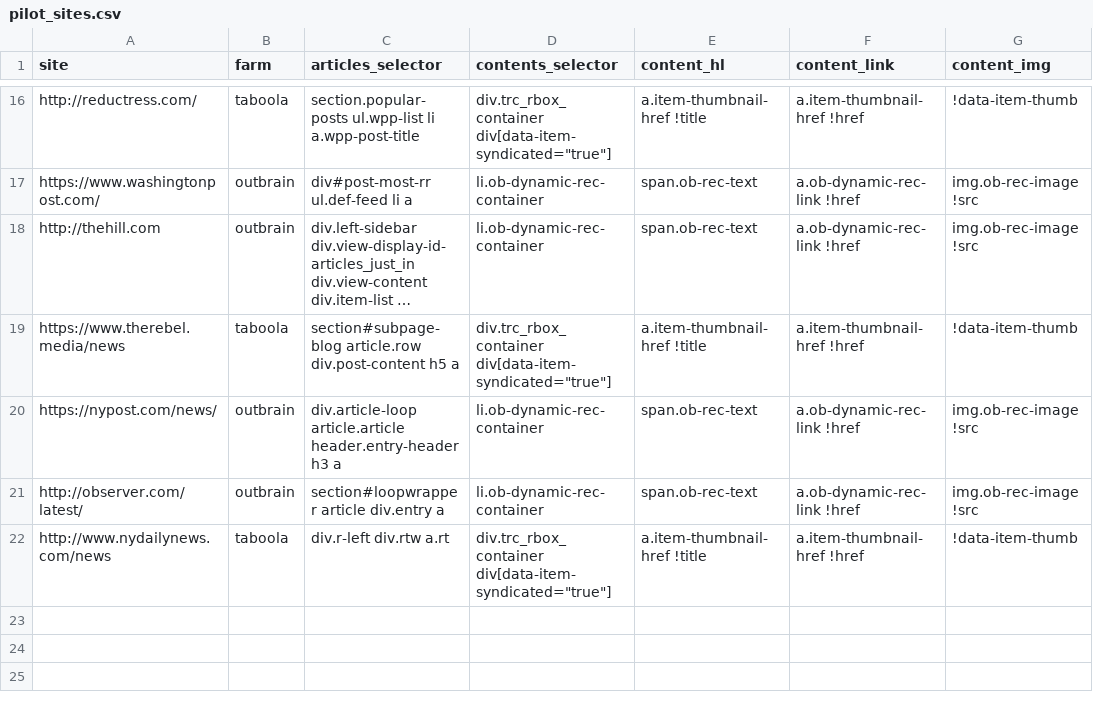
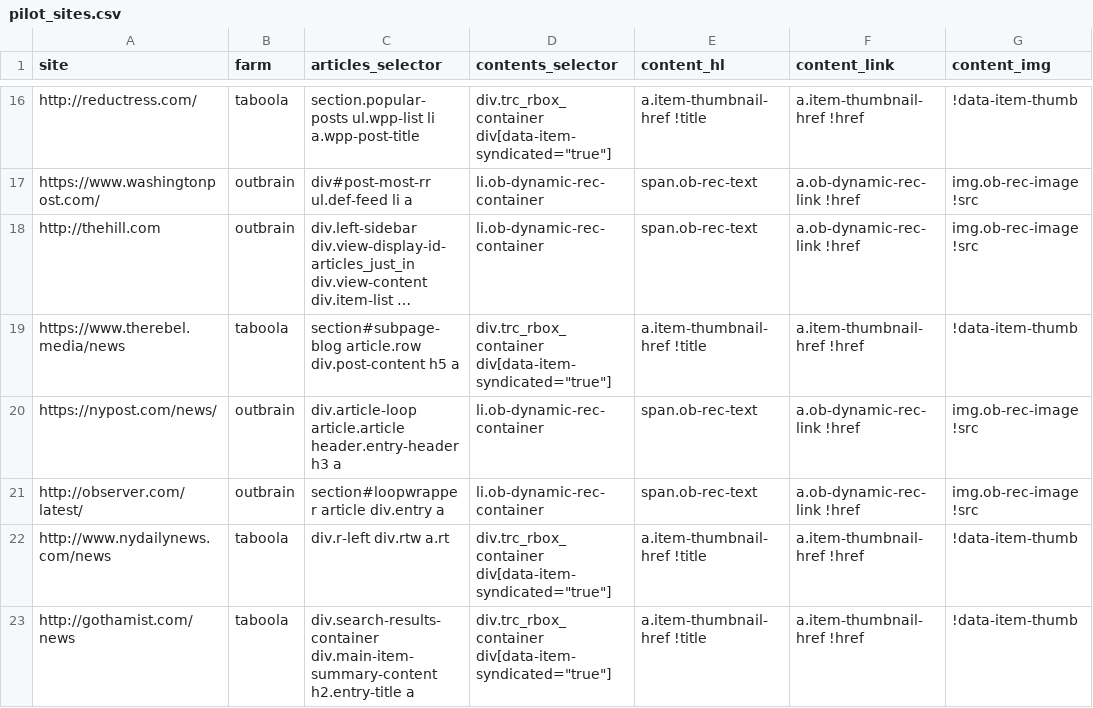
Before and after one commit to dogrdon/otherothercontent, a CSV file: sites/pilot_sites.csv, drawn as a sheet; only a part is shown, gaps mark what is left out; long unchanged cells end in ….

Commit message:
gothamist

```diff
--- a/sites/pilot_sites.csv
+++ b/sites/pilot_sites.csv
@@ -22 +22,2 @@ http://observer.com/latest/,outbrain,section#loopwrapper article div.entry a,li.
 http://www.nydailynews.com/news,taboola,div.r-left div.rtw a.rt,"div.trc_rbox_container div[data-item-syndicated=""true""]",a.item-thumbnail-href !title,a.item-thumbnail-href !href,!data-item-thumb
+http://gothamist.com/news,taboola,div.search-results-container div.main-item-summary-content h2.entry-title a,"div.trc_rbox_container div[data-item-syndicated=""true""]",a.item-thumbnail-href !title,a.item-thumbnail-href !href,!data-item-thumb
```
